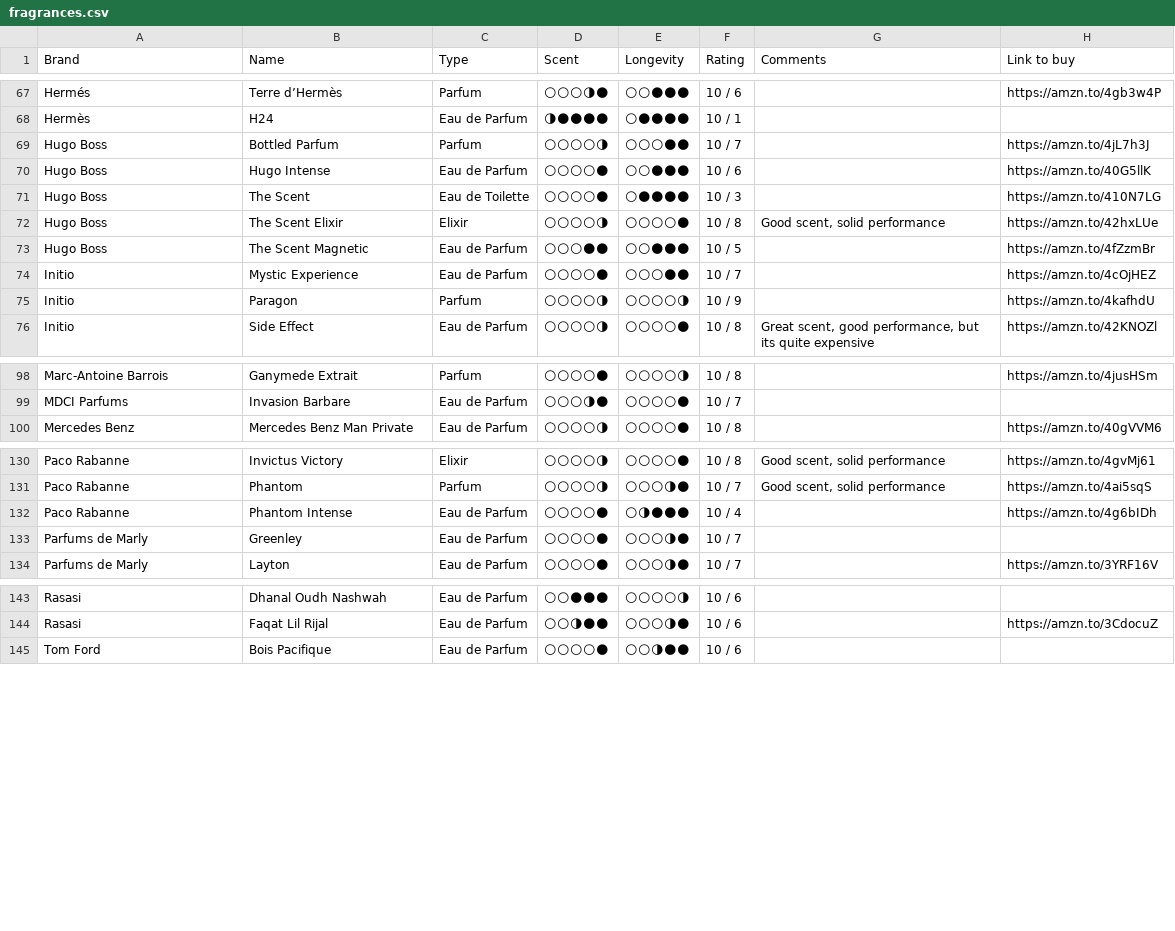
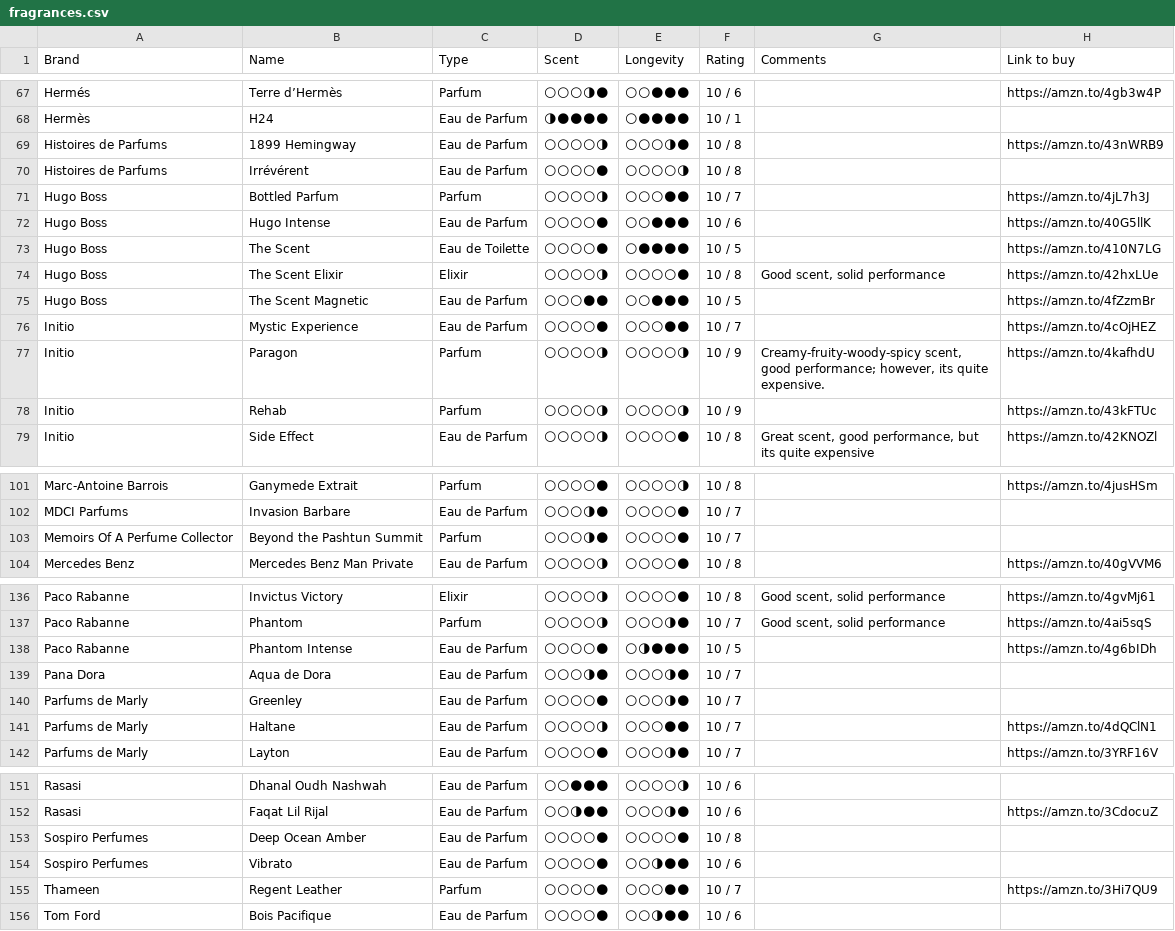
Before and after one commit to vikdean/bombote_com, a CSV file: fragrances.csv, drawn as a sheet; only a part is shown, gaps mark what is left out; the diff covers the shown part only.

```diff
--- a/fragrances.csv
+++ b/fragrances.csv
@@ -68,5 +68,7 @@ Hermés,Terre d’Hermès,Parfum,🌕🌕🌕🌗🌑,🌕🌕🌑🌑🌑,10 /
 Hermès,H24,Eau de Parfum,🌗🌑🌑🌑🌑,🌕🌑🌑🌑🌑,10 / 1,,
+Histoires de Parfums,1899 Hemingway,Eau de Parfum,🌕🌕🌕🌕🌗,🌕🌕🌕🌗🌑,10 / 8,,https://amzn.to/43nWRB9
+Histoires de Parfums,Irrévérent,Eau de Parfum,🌕🌕🌕🌕🌑,🌕🌕🌕🌕🌗,10 / 8,,
 Hugo Boss,Bottled Parfum,Parfum,🌕🌕🌕🌕🌗,🌕🌕🌕🌑🌑,10 / 7,,https://amzn.to/4jL7h3J
 Hugo Boss,Hugo Intense,Eau de Parfum,🌕🌕🌕🌕🌑,🌕🌕🌑🌑🌑,10 / 6,,https://amzn.to/40G5llK
-Hugo Boss,The Scent,Eau de Toilette,🌕🌕🌕🌕🌑,🌕🌑🌑🌑🌑,10 / 3,,https://amzn.to/410N7LG
+Hugo Boss,The Scent,Eau de Toilette,🌕🌕🌕🌕🌑,🌕🌑🌑🌑🌑,10 / 5,,https://amzn.to/410N7LG
 Hugo Boss,The Scent Elixir,Elixir,🌕🌕🌕🌕🌗,🌕🌕🌕🌕🌑,10 / 8,"Good scent, solid performance",https://amzn.to/42hxLUe
@@ -74,3 +76,4 @@ Hugo Boss,The Scent Magnetic,Eau de Parfum,🌕🌕🌕🌑🌑,🌕🌕🌑🌑
 Initio,Mystic Experience,Eau de Parfum,🌕🌕🌕🌕🌑,🌕🌕🌕🌑🌑,10 / 7,,https://amzn.to/4cOjHEZ
-Initio,Paragon,Parfum,🌕🌕🌕🌕🌗,🌕🌕🌕🌕🌗,10 / 9,,https://amzn.to/4kafhdU
+Initio,Paragon,Parfum,🌕🌕🌕🌕🌗,🌕🌕🌕🌕🌗,10 / 9,"Creamy-fruity-woody-spicy scent, good performance; however, its quite expensive.",https://amzn.to/4kafhdU
+Initio,Rehab,Parfum,🌕🌕🌕🌕🌗,🌕🌕🌕🌕🌗,10 / 9,,https://amzn.to/43kFTUc
 Initio,Side Effect,Eau de Parfum,🌕🌕🌕🌕🌗,🌕🌕🌕🌕🌑,10 / 8,"Great scent, good performance, but its quite expensive",https://amzn.to/42KNOZl
@@ -99,2 +102,3 @@ Marc-Antoine Barrois,Ganymede Extrait,Parfum,🌕🌕🌕🌕🌑,🌕🌕🌕
 MDCI Parfums,Invasion Barbare,Eau de Parfum,🌕🌕🌕🌗🌑,🌕🌕🌕🌕🌑,10 / 7,,
+Memoirs Of A Perfume Collector,Beyond the Pashtun Summit,Parfum,🌕🌕🌕🌗🌑,🌕🌕🌕🌕🌑,10 / 7,,
 Mercedes Benz,Mercedes Benz Man Private,Eau de Parfum,🌕🌕🌕🌕🌗,🌕🌕🌕🌕🌑,10 / 8,,https://amzn.to/40gVVM6
@@ -131,4 +137,6 @@ Paco Rabanne,Invictus Victory,Elixir,🌕🌕🌕🌕🌗,🌕🌕🌕🌕🌑,1
 Paco Rabanne,Phantom,Parfum,🌕🌕🌕🌕🌗,🌕🌕🌕🌗🌑,10 / 7,"Good scent, solid performance",https://amzn.to/4ai5sqS
-Paco Rabanne,Phantom Intense,Eau de Parfum,🌕🌕🌕🌕🌑,🌕🌗🌑🌑🌑,10 / 4,,https://amzn.to/4g6bIDh
+Paco Rabanne,Phantom Intense,Eau de Parfum,🌕🌕🌕🌕🌑,🌕🌗🌑🌑🌑,10 / 5,,https://amzn.to/4g6bIDh
+Pana Dora,Aqua de Dora,Eau de Parfum,🌕🌕🌕🌗🌑,🌕🌕🌕🌗🌑,10 / 7,,
 Parfums de Marly,Greenley,Eau de Parfum,🌕🌕🌕🌕🌑,🌕🌕🌕🌗🌑,10 / 7,,
+Parfums de Marly,Haltane,Eau de Parfum,🌕🌕🌕🌕🌗,🌕🌕🌕🌑🌑,10 / 7,,https://amzn.to/4dQClN1
 Parfums de Marly,Layton,Eau de Parfum,🌕🌕🌕🌕🌑,🌕🌕🌕🌗🌑,10 / 7,,https://amzn.to/3YRF16V
@@ -144,2 +152,5 @@ Rasasi,Dhanal Oudh Nashwah,Eau de Parfum,🌕🌕🌑🌑🌑,🌕🌕🌕🌕
 Rasasi,Faqat Lil Rijal,Eau de Parfum,🌕🌕🌗🌑🌑,🌕🌕🌕🌗🌑,10 / 6,,https://amzn.to/3CdocuZ
+Sospiro Perfumes,Deep Ocean Amber,Eau de Parfum,🌕🌕🌕🌕🌑,🌕🌕🌕🌕🌑,10 / 8,,
+Sospiro Perfumes,Vibrato,Eau de Parfum,🌕🌕🌕🌕🌑,🌕🌕🌗🌑🌑,10 / 6,,
+Thameen,Regent Leather,Parfum,🌕🌕🌕🌕🌑,🌕🌕🌕🌑🌑,10 / 7,,https://amzn.to/3Hi7QU9
 Tom Ford,Bois Pacifique,Eau de Parfum,🌕🌕🌕🌕🌑,🌕🌕🌗🌑🌑,10 / 6,,
```
Also changed, not shown: 2 added rows and 3 edited cells elsewhere in this file, 2 other files.
